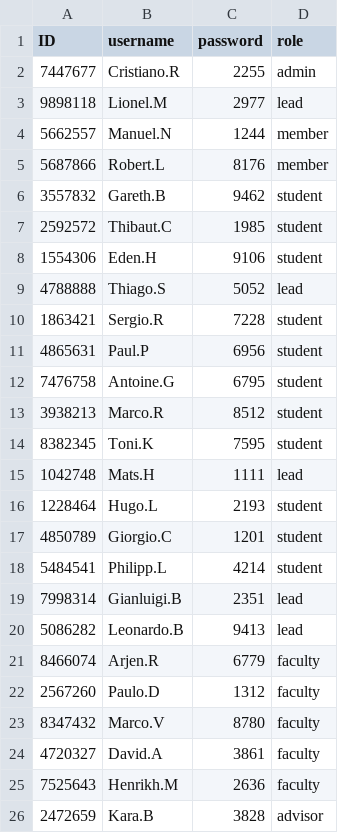
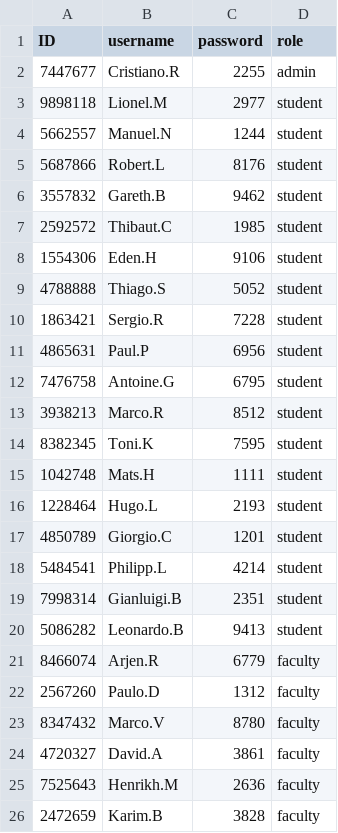
Before and after one commit to niichapats/final_project, a CSV file: data/login.csv, drawn as a sheet.

Commit message:
clear test data

```diff
--- a/data/login.csv
+++ b/data/login.csv
@@ -2,5 +2,5 @@ ID,username,password,role
 7447677,Cristiano.R,2255,admin
-9898118,Lionel.M,2977,lead
-5662557,Manuel.N,1244,member
-5687866,Robert.L,8176,member
+9898118,Lionel.M,2977,student
+5662557,Manuel.N,1244,student
+5687866,Robert.L,8176,student
 3557832,Gareth.B,9462,student
@@ -8,3 +8,3 @@ ID,username,password,role
 1554306,Eden.H,9106,student
-4788888,Thiago.S,5052,lead
+4788888,Thiago.S,5052,student
 1863421,Sergio.R,7228,student
@@ -14,3 +14,3 @@ ID,username,password,role
 8382345,Toni.K,7595,student
-1042748,Mats.H,1111,lead
+1042748,Mats.H,1111,student
 1228464,Hugo.L,2193,student
@@ -18,4 +18,4 @@ ID,username,password,role
 5484541,Philipp.L,4214,student
-7998314,Gianluigi.B,2351,lead
-5086282,Leonardo.B,9413,lead
+7998314,Gianluigi.B,2351,student
+5086282,Leonardo.B,9413,student
 8466074,Arjen.R,6779,faculty
@@ -25,2 +25,2 @@ ID,username,password,role
 7525643,Henrikh.M,2636,faculty
-2472659,Kara.B,3828,advisor
+2472659,Karim.B,3828,faculty
```
Also changed, not shown: data/persons.csv, 3 other files.
